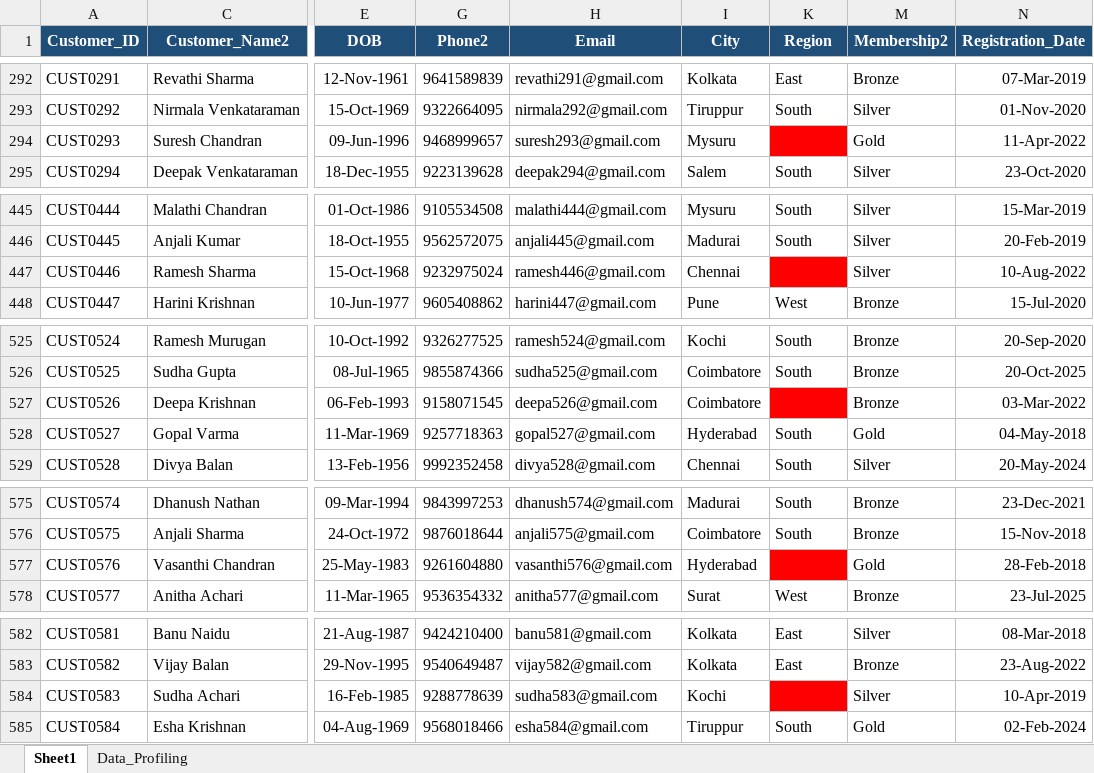
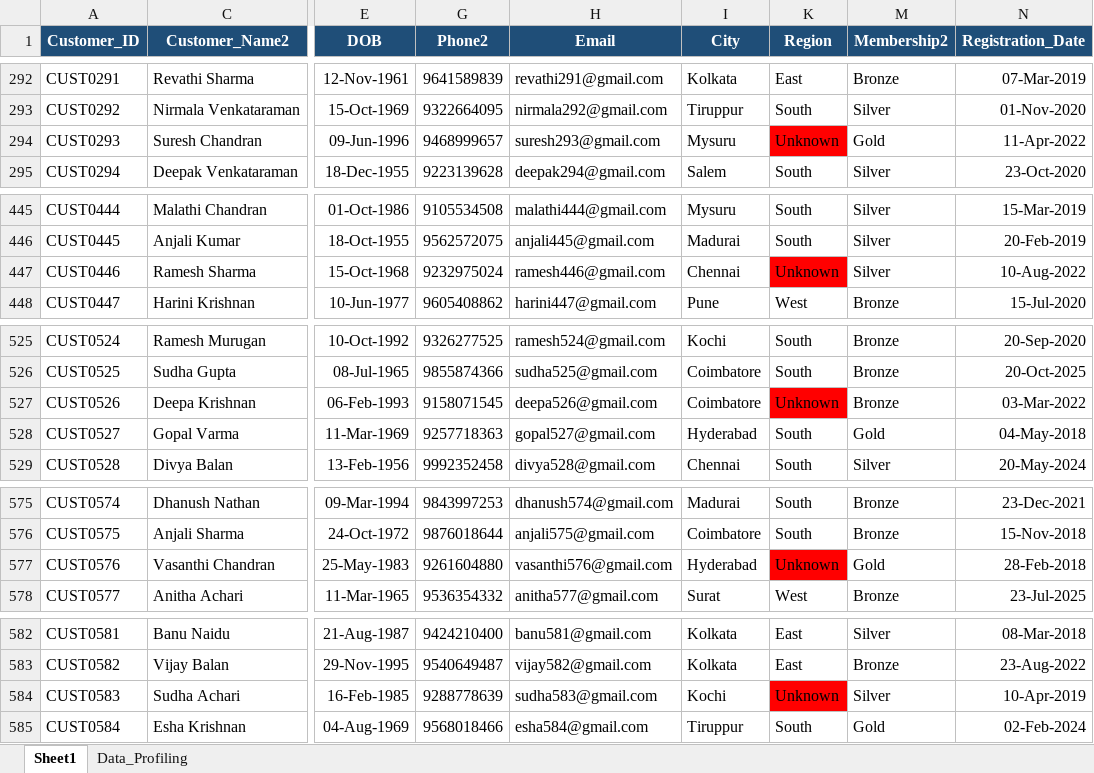
Before and after one commit to Rithi-20/Rithiha, an Excel workbook: Excel/Project/Freshmart/Cleaned/Cleaned_FreshMart_Customers.xlsx, sheet Sheet1, drawn as a sheet; only a part is shown, gaps mark what is left out; values as stored, in another font and other column widths than the file's, no borders; table styles not drawn; the diff names each change by its address in the sheet, - before the commit and + after, or states it on an @@ line.

```diff
--- a/Excel/Project/Freshmart/Cleaned/Cleaned_FreshMart_Customers.xlsx (sheet Sheet1)
+++ b/Excel/Project/Freshmart/Cleaned/Cleaned_FreshMart_Customers.xlsx (sheet Sheet1)
-K294 (Region): (empty)
+K294 (Region): Unknown
-K447 (Region): (empty)
+K447 (Region): Unknown
-K527 (Region): (empty)
+K527 (Region): Unknown
-K577 (Region): (empty)
+K577 (Region): Unknown
-K584 (Region): (empty)
+K584 (Region): Unknown
```
Also changed, not shown: 4 other files.
